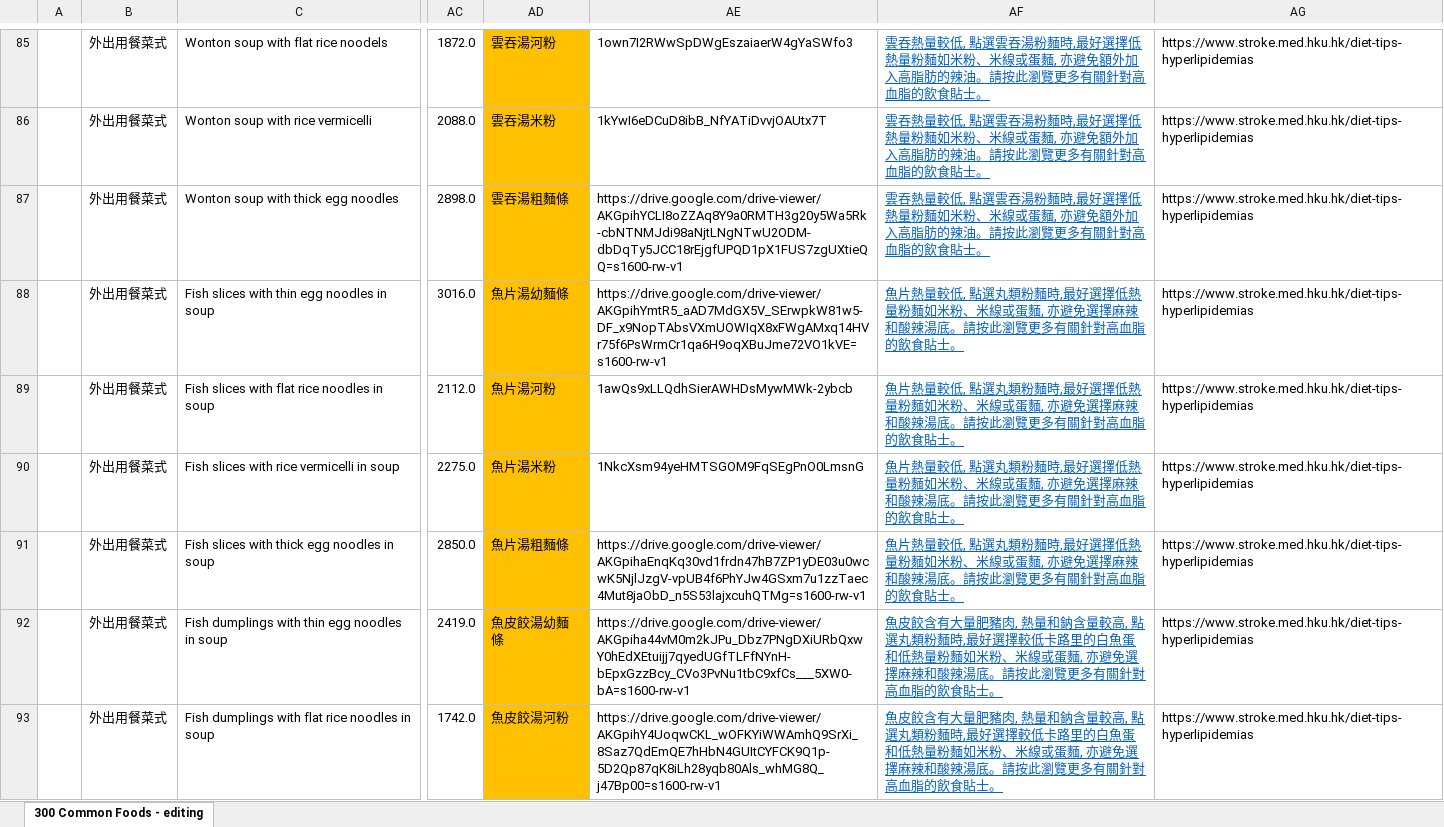
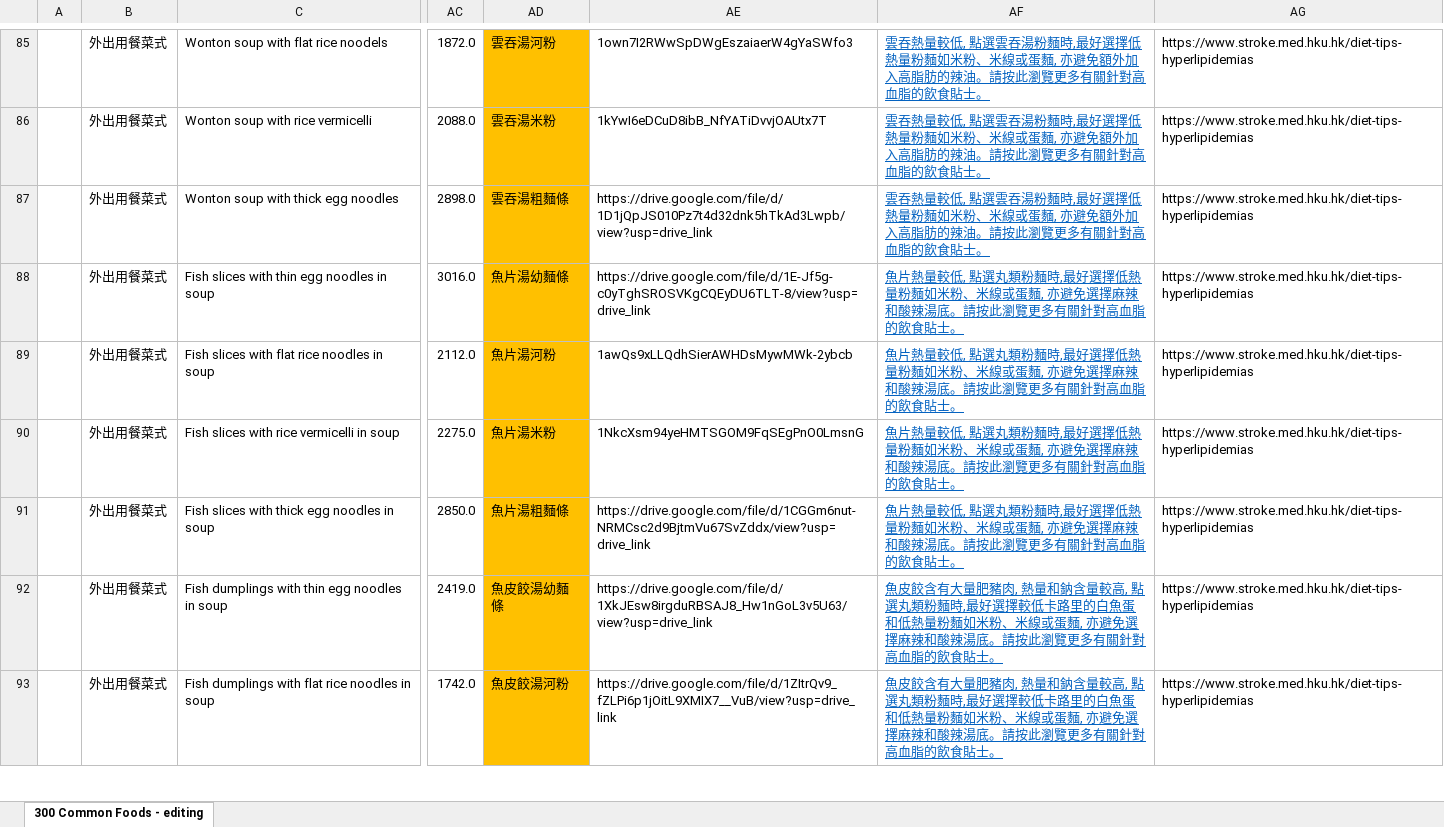
Before and after one commit to SkullCutter02/nutrition-calculator, an Excel workbook: public/food-data.xlsx, sheet 300 Common Foods - editing, drawn as a sheet; only a part is shown, gaps mark what is left out; values as stored, in another font and other column widths than the file's, no borders; conditional formats not drawn; the diff covers the shown part only; the diff names each change by its address in the sheet, - before the commit and + after, or states it on an @@ line.

```diff
--- a/public/food-data.xlsx (sheet 300 Common Foods - editing)
+++ b/public/food-data.xlsx (sheet 300 Common Foods - editing)
-AE87: https://drive.google.com/drive-viewer/AKGpihYCLI8oZZAq8Y9a0RMTH3g20y5Wa5Rk-cbNTNMJdi98aNjtLNgNTwU2ODM-dbDqTy5JCC18rEjgfUPQD1pX1FUS7zgUXtieQQ=s1600-rw-v1
+AE87: https://drive.google.com/file/d/1D1jQpJS010Pz7t4d32dnk5hTkAd3Lwpb/view?usp=drive_link
-AE88: https://drive.google.com/drive-viewer/AKGpihYmtR5_aAD7MdGX5V_SErwpkW81w5-DF_x9NopTAbsVXmUOWIqX8xFWgAMxq14HVr75f6PsWrmCr1qa6H9oqXBuJme72VO1kVE=s1600-rw-v1
+AE88: https://drive.google.com/file/d/1E-Jf5g-c0yTghSROSVKgCQEyDU6TLT-8/view?usp=drive_link
-AE91: https://drive.google.com/drive-viewer/AKGpihaEnqKq30vd1frdn47hB7ZP1yDE03u0wcwK5NjlJzgV-vpUB4f6PhYJw4GSxm7u1zzTaec4Mut8jaObD_n5S53lajxcuhQTMg=s1600-rw-v1
+AE91: https://drive.google.com/file/d/1CGGm6nut-NRMCsc2d9BjtmVu67SvZddx/view?usp=drive_link
-AE92: https://drive.google.com/drive-viewer/AKGpiha44vM0m2kJPu_Dbz7PNgDXiURbQxwY0hEdXEtuijj7qyedUGfTLFfNYnH-bEpxGzzBcy_CVo3PvNu1tbC9xfCs___5XW0-bA=s1600-rw-v1
+AE92: https://drive.google.com/file/d/1XkJEsw8irgduRBSAJ8_Hw1nGoL3v5U63/view?usp=drive_link
-AE93: https://drive.google.com/drive-viewer/AKGpihY4UoqwCKL_wOFKYiWWAmhQ9SrXi_8Saz7QdEmQE7hHbN4GUItCYFCK9Q1p-5D2Qp87qK8iLh28yqb80Als_whMG8Q_j47Bp00=s1600-rw-v1
+AE93: https://drive.google.com/file/d/1ZItrQv9_fZLPi6p1jOitL9XMIX7__VuB/view?usp=drive_link
```
Also changed, not shown: 133 edited cells elsewhere in this sheet.
